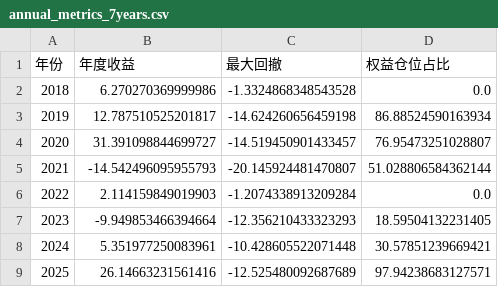
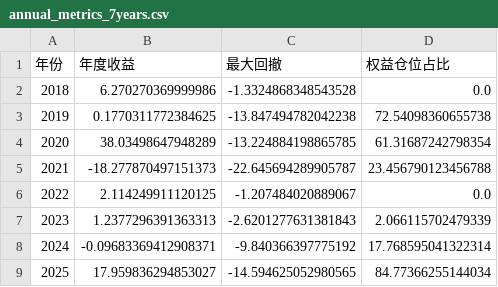
Before and after one commit to yiyoungs/ETF_QUANTITY, a CSV file: reports/annual_metrics_7years.csv, drawn as a sheet.

```diff
--- a/reports/annual_metrics_7years.csv
+++ b/reports/annual_metrics_7years.csv
@@ -2,8 +2,8 @@
 2018,6.270270369999986,-1.3324868348543528,0.0
-2019,12.787510525201817,-14.624260656459198,86.88524590163934
-2020,31.391098844699727,-14.519450901433457,76.95473251028807
-2021,-14.542496095955793,-20.145924481470807,51.028806584362144
-2022,2.114159849019903,-1.2074338913209284,0.0
-2023,-9.949853466394664,-12.356210433323293,18.59504132231405
-2024,5.351977250083961,-10.428605522071448,30.57851239669421
-2025,26.14663231561416,-12.525480092687689,97.94238683127571
+2019,0.1770311772384625,-13.847494782042238,72.54098360655738
+2020,38.03498647948289,-13.224884198865785,61.31687242798354
+2021,-18.277870497151373,-22.645694289905787,23.456790123456788
+2022,2.114249911120125,-1.207484020889067,0.0
+2023,1.2377296391363313,-2.6201277631381843,2.066115702479339
+2024,-0.09683369412908371,-9.840366397775192,17.768595041322314
+2025,17.959836294853027,-14.594625052980565,84.77366255144034
```
Also changed, not shown: 6 other files.
